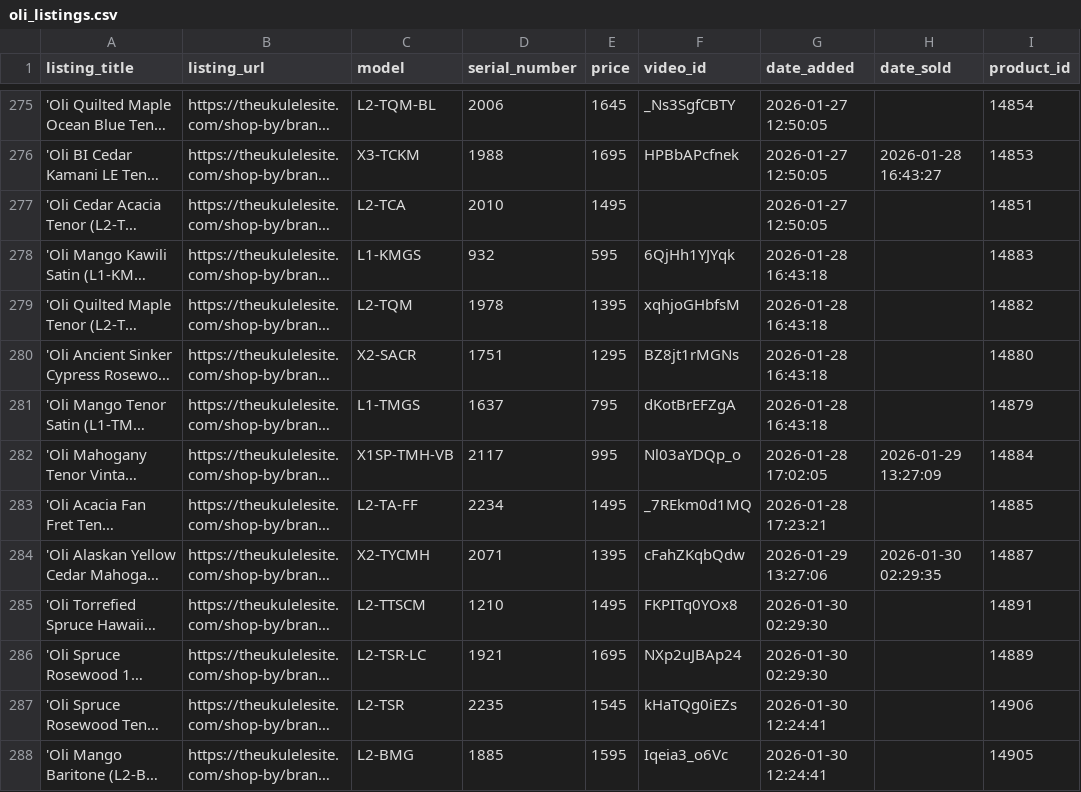
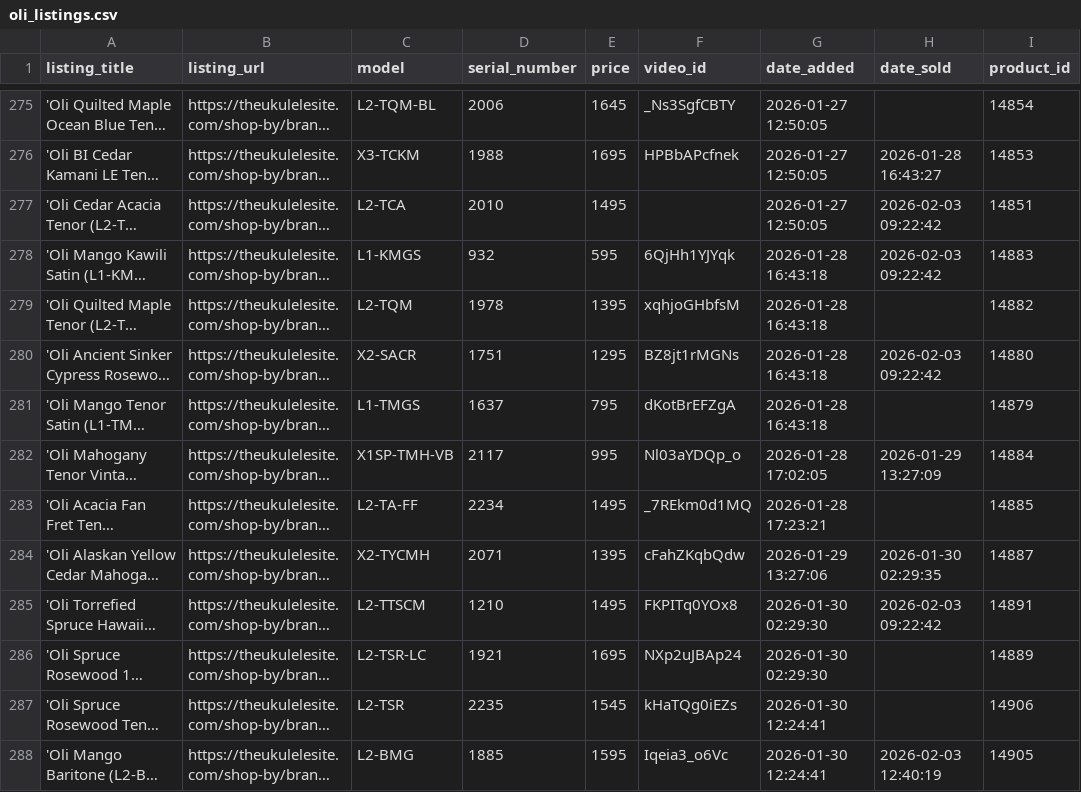
Before and after one commit to wykhuh/oli-database, a CSV file: raw_data/oli_listings.csv, drawn as a sheet; only a part is shown, gaps mark what is left out; long unchanged cells end in …; the diff covers the shown part only; the diff names each change by its address in the sheet, - before the commit and + after, or states it on an @@ line.

Commit message:
Update oli_listings.csv

```diff
--- a/raw_data/oli_listings.csv
+++ b/raw_data/oli_listings.csv
-H277:H278 (date_sold): (empty)
+H277:H278 (date_sold): 2026-02-03 09:22:42
-H280 (date_sold): (empty)
+H280 (date_sold): 2026-02-03 09:22:42
-H285 (date_sold): (empty)
+H285 (date_sold): 2026-02-03 09:22:42
-H288 (date_sold): (empty)
+H288 (date_sold): 2026-02-03 12:40:19
```
Also changed, not shown: 1 added row and 5 edited cells elsewhere in this file.
